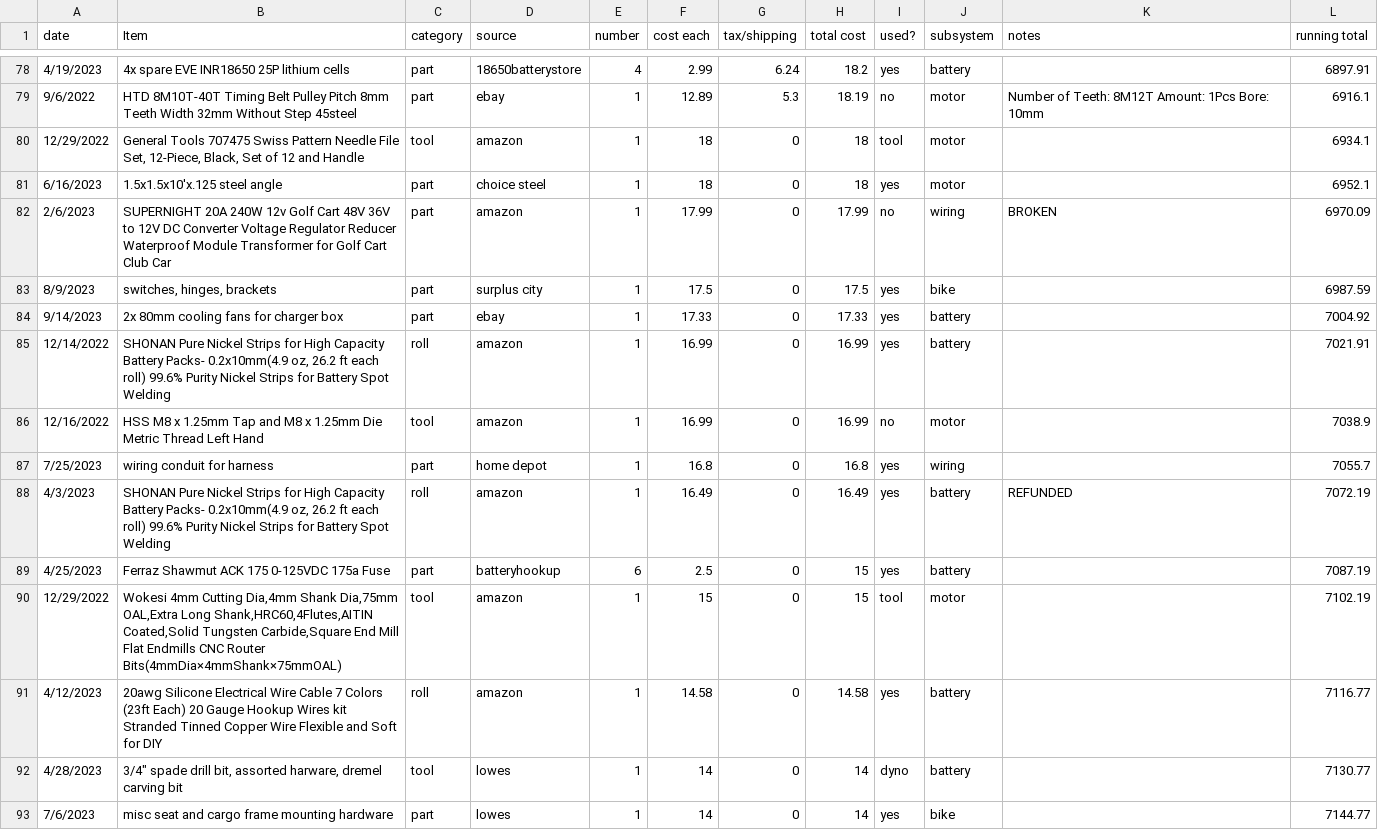
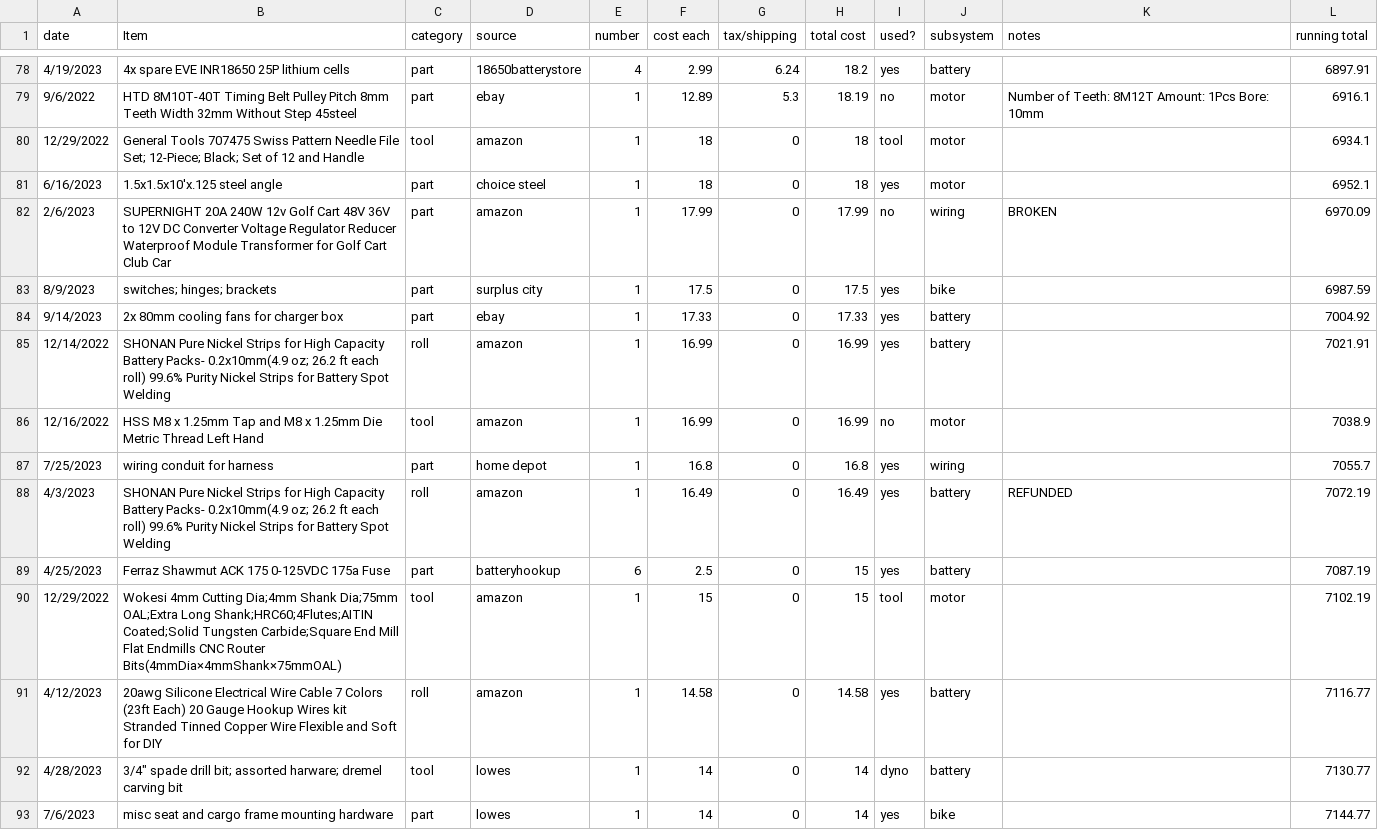
Before and after one commit to btmhess/btmhess.github.io, a CSV file: assets/projects/goldwing/materials.csv, drawn as a sheet; only a part is shown, gaps mark what is left out; the diff covers the shown part only.

Commit message:
Remove extra commas from .csv files

```diff
--- a/assets/projects/goldwing/materials.csv
+++ b/assets/projects/goldwing/materials.csv
@@ -79,15 +79,15 @@
 9/6/2022,HTD 8M10T-40T Timing Belt Pulley Pitch 8mm Teeth Width 32mm Without Step 45steel,part,ebay,1,12.89,5.3,18.19,no,motor,Number of Teeth: 8M12T Amount: 1Pcs Bore: 10mm,6916.1
-12/29/2022,"General Tools 707475 Swiss Pattern Needle File Set, 12-Piece, Black, Set of 12 and Handle",tool,amazon,1,18,0,18,tool,motor,,6934.1
+12/29/2022,General Tools 707475 Swiss Pattern Needle File Set; 12-Piece; Black; Set of 12 and Handle,tool,amazon,1,18,0,18,tool,motor,,6934.1
 6/16/2023,1.5x1.5x10'x.125 steel angle,part,choice steel,1,18,0,18,yes,motor,,6952.1
 2/6/2023,SUPERNIGHT 20A 240W 12v Golf Cart 48V 36V to 12V DC Converter Voltage Regulator Reducer Waterproof Module Transformer for Golf Cart Club Car,part,amazon,1,17.99,0,17.99,no,wiring,BROKEN,6970.09
-8/9/2023,"switches, hinges, brackets",part,surplus city,1,17.5,0,17.5,yes,bike,,6987.59
+8/9/2023,switches; hinges; brackets,part,surplus city,1,17.5,0,17.5,yes,bike,,6987.59
 9/14/2023,2x 80mm cooling fans for charger box,part,ebay,1,17.33,0,17.33,yes,battery,,7004.92
-12/14/2022,"SHONAN Pure Nickel Strips for High Capacity Battery Packs- 0.2x10mm(4.9 oz, 26.2 ft each roll) 99.6% Purity Nickel Strips for Battery Spot Welding",roll,amazon,1,16.99,0,16.99,yes,battery,,7021.91
+12/14/2022,SHONAN Pure Nickel Strips for High Capacity Battery Packs- 0.2x10mm(4.9 oz; 26.2 ft each roll) 99.6% Purity Nickel Strips for Battery Spot Welding,roll,amazon,1,16.99,0,16.99,yes,battery,,7021.91
 12/16/2022,HSS M8 x 1.25mm Tap and M8 x 1.25mm Die Metric Thread Left Hand,tool,amazon,1,16.99,0,16.99,no,motor,,7038.9
 7/25/2023,wiring conduit for harness,part,home depot,1,16.8,0,16.8,yes,wiring,,7055.7
-4/3/2023,"SHONAN Pure Nickel Strips for High Capacity Battery Packs- 0.2x10mm(4.9 oz, 26.2 ft each roll) 99.6% Purity Nickel Strips for Battery Spot Welding",roll,amazon,1,16.49,0,16.49,yes,battery,REFUNDED,7072.19
+4/3/2023,SHONAN Pure Nickel Strips for High Capacity Battery Packs- 0.2x10mm(4.9 oz; 26.2 ft each roll) 99.6% Purity Nickel Strips for Battery Spot Welding,roll,amazon,1,16.49,0,16.49,yes,battery,REFUNDED,7072.19
 4/25/2023,Ferraz Shawmut ACK 175 0-125VDC 175a Fuse,part,batteryhookup,6,2.5,0,15,yes,battery,,7087.19
-12/29/2022,"Wokesi 4mm Cutting Dia,4mm Shank Dia,75mm OAL,Extra Long Shank,HRC60,4Flutes,AITIN Coated,Solid Tungsten Carbide,Square End Mill Flat Endmills CNC Router Bits(4mmDia×4mmShank×75mmOAL)",tool,amazon,1,15,0,15,tool,motor,,7102.19
+12/29/2022,Wokesi 4mm Cutting Dia;4mm Shank Dia;75mm OAL;Extra Long Shank;HRC60;4Flutes;AITIN Coated;Solid Tungsten Carbide;Square End Mill Flat Endmills CNC Router Bits(4mmDia×4mmShank×75mmOAL),tool,amazon,1,15,0,15,tool,motor,,7102.19
 4/12/2023,20awg Silicone Electrical Wire Cable 7 Colors (23ft Each) 20 Gauge Hookup Wires kit Stranded Tinned Copper Wire Flexible and Soft for DIY,roll,amazon,1,14.58,0,14.58,yes,battery,,7116.77
-4/28/2023,"3/4"" spade drill bit, assorted harware, dremel carving bit",tool,lowes,1,14,0,14,dyno,battery,,7130.77
+4/28/2023,"3/4"" spade drill bit; assorted harware; dremel carving bit",tool,lowes,1,14,0,14,dyno,battery,,7130.77
 7/6/2023,misc seat and cargo frame mounting hardware,part,lowes,1,14,0,14,yes,bike,,7144.77
```
Also changed, not shown: 42 edited cells elsewhere in this file, assets/projects/goldwing-battery/materials.csv, assets/projects/quadwood-kart/materials.csv.
